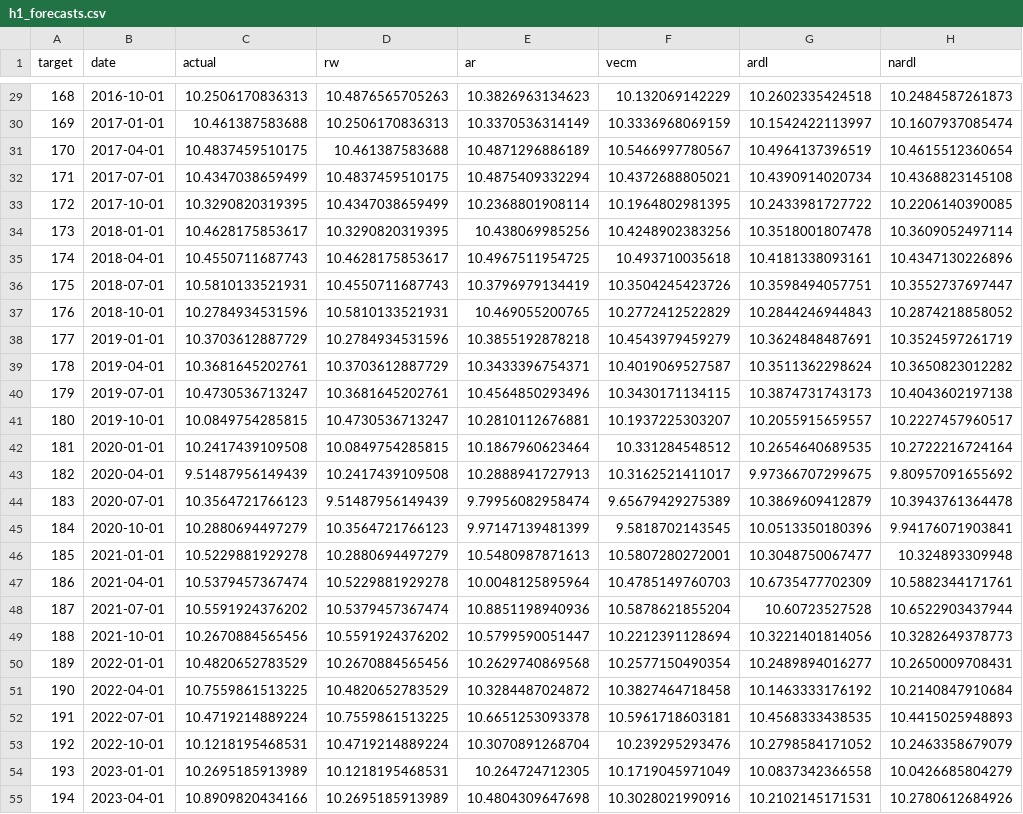
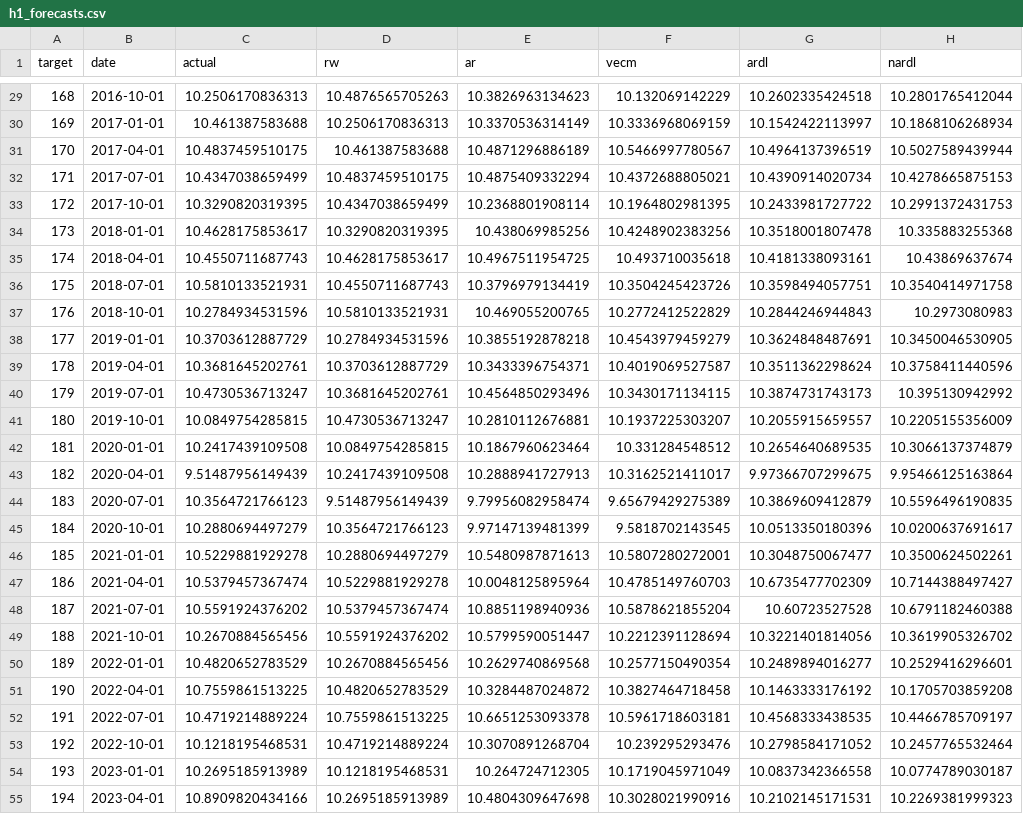
Before and after one commit to adrymmm/dissertation_housing_supply, a CSV file: data/outputs/forecasts/h1_forecasts.csv, drawn as a sheet; only a part is shown, gaps mark what is left out; the diff covers the shown part only; the diff names each change by its address in the sheet, - before the commit and + after, or states it on an @@ line.

```diff
--- a/data/outputs/forecasts/h1_forecasts.csv
+++ b/data/outputs/forecasts/h1_forecasts.csv
-H29 (nardl): 10.2484587261873
+H29 (nardl): 10.2801765412044
-H30 (nardl): 10.1607937085474
+H30 (nardl): 10.1868106268934
-H31 (nardl): 10.4615512360654
+H31 (nardl): 10.5027589439944
-H32 (nardl): 10.4368823145108
+H32 (nardl): 10.4278665875153
-H33 (nardl): 10.2206140390085
+H33 (nardl): 10.2991372431753
-H34 (nardl): 10.3609052497114
+H34 (nardl): 10.335883255368
-H35 (nardl): 10.4347130226896
+H35 (nardl): 10.43869637674
-H36 (nardl): 10.3552737697447
+H36 (nardl): 10.3540414971758
-H37 (nardl): 10.2874218858052
+H37 (nardl): 10.2973080983
-H38 (nardl): 10.3524597261719
+H38 (nardl): 10.3450046530905
-H39 (nardl): 10.3650823012282
+H39 (nardl): 10.3758411440596
-H40 (nardl): 10.4043602197138
+H40 (nardl): 10.395130942992
-H41 (nardl): 10.2227457960517
+H41 (nardl): 10.2205155356009
-H42 (nardl): 10.2722216724164
+H42 (nardl): 10.3066137374879
-H43 (nardl): 9.80957091655692
+H43 (nardl): 9.95466125163864
-H44 (nardl): 10.3943761364478
+H44 (nardl): 10.5596496190835
-H45 (nardl): 9.94176071903841
+H45 (nardl): 10.0200637691617
-H46 (nardl): 10.324893309948
+H46 (nardl): 10.3500624502261
-H47 (nardl): 10.5882344171761
+H47 (nardl): 10.7144388497427
-H48 (nardl): 10.6522903437944
+H48 (nardl): 10.6791182460388
-H49 (nardl): 10.3282649378773
+H49 (nardl): 10.3619905326702
-H50 (nardl): 10.2650009708431
+H50 (nardl): 10.2529416296601
-H51 (nardl): 10.2140847910684
+H51 (nardl): 10.1705703859208
-H52 (nardl): 10.4415025948893
+H52 (nardl): 10.4466785709197
-H53 (nardl): 10.2463358679079
+H53 (nardl): 10.2457765532464
-H54 (nardl): 10.0426685804279
+H54 (nardl): 10.0774789030187
-H55 (nardl): 10.2780612684926
+H55 (nardl): 10.2269381999323
```
Also changed, not shown: 37 edited cells elsewhere in this file, 3 other files.
